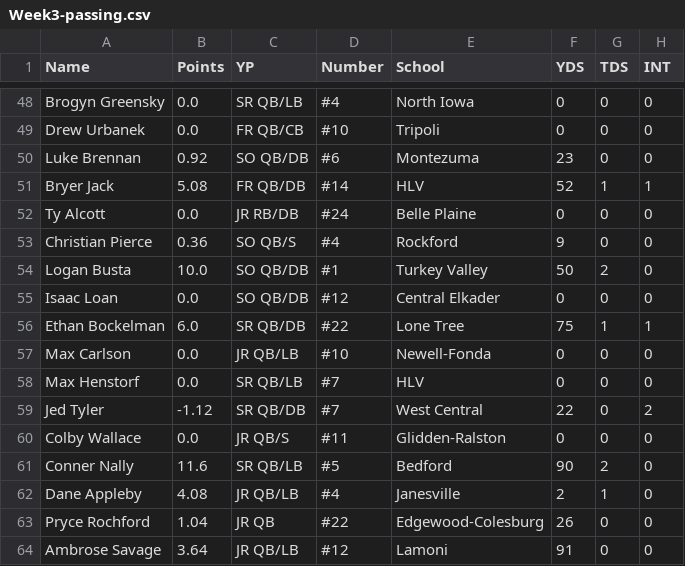
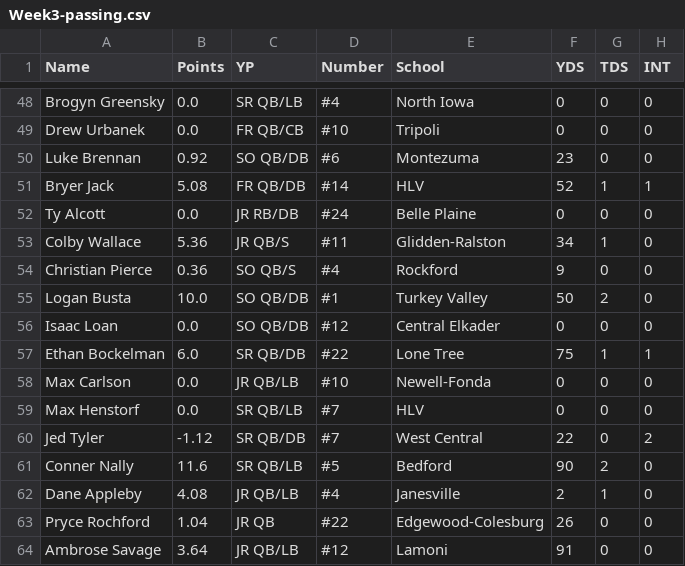
Before and after one commit to Fwiy27/8Man, a CSV file: data/Week3-passing.csv, drawn as a sheet; only a part is shown, gaps mark what is left out.

```diff
--- a/data/Week3-passing.csv
+++ b/data/Week3-passing.csv
@@ -52,2 +52,3 @@ Bryer Jack,5.08,FR  QB/DB,#14,HLV,52,1,1
 Ty Alcott,0.0,JR  RB/DB,#24,Belle Plaine,0,0,0
+Colby Wallace,5.36,JR  QB/S,#11,Glidden-Ralston,34,1,0
 Christian Pierce,0.36,SO  QB/S,#4,Rockford,9,0,0
@@ -59,3 +60,2 @@ Max Henstorf,0.0,SR  QB/LB,#7,HLV,0,0,0
 Jed Tyler,-1.12,SR  QB/DB,#7,West Central,22,0,2
-Colby Wallace,0.0,JR  QB/S,#11,Glidden-Ralston,0,0,0
 Conner Nally,11.6,SR  QB/LB,#5,Bedford,90,2,0
```
Also changed, not shown: data/Week3-passing-all.csv, data/Week3-points-ps.csv, 6 other files.
